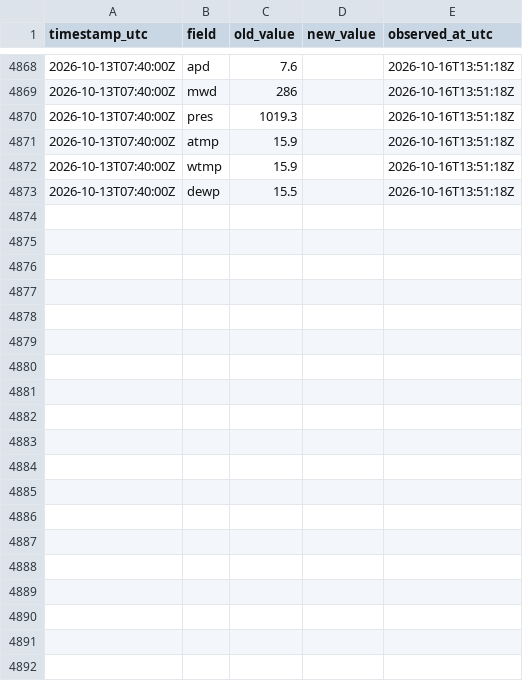
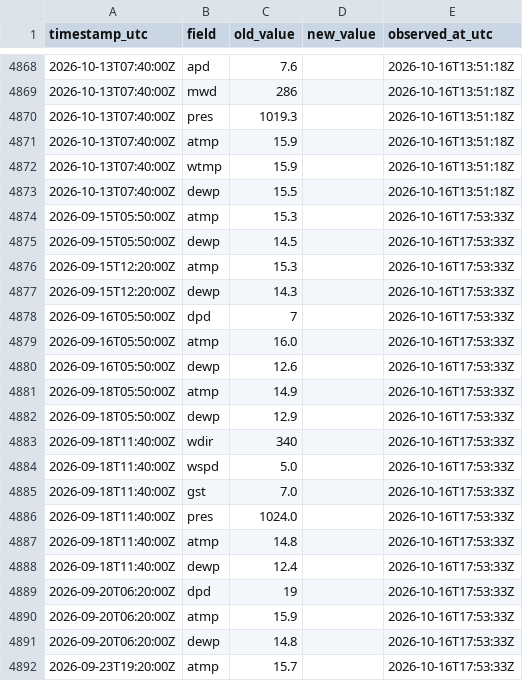
Before and after one commit to ptrrdrck/nado-waves, a CSV file: data/revisions/46005.csv, drawn as a sheet; only a part is shown, gaps mark what is left out; the diff covers the shown part only.

```diff
--- a/data/revisions/46005.csv
+++ b/data/revisions/46005.csv
@@ -4873 +4873,20 @@ timestamp_utc,field,old_value,new_value,observed_at_utc
 2026-10-13T07:40:00Z,dewp,15.5,,2026-10-16T13:51:18Z
+2026-09-15T05:50:00Z,atmp,15.3,,2026-10-16T17:53:33Z
+2026-09-15T05:50:00Z,dewp,14.5,,2026-10-16T17:53:33Z
+2026-09-15T12:20:00Z,atmp,15.3,,2026-10-16T17:53:33Z
+2026-09-15T12:20:00Z,dewp,14.3,,2026-10-16T17:53:33Z
+2026-09-16T05:50:00Z,dpd,7,,2026-10-16T17:53:33Z
+2026-09-16T05:50:00Z,atmp,16.0,,2026-10-16T17:53:33Z
+2026-09-16T05:50:00Z,dewp,12.6,,2026-10-16T17:53:33Z
+2026-09-18T05:50:00Z,atmp,14.9,,2026-10-16T17:53:33Z
+2026-09-18T05:50:00Z,dewp,12.9,,2026-10-16T17:53:33Z
+2026-09-18T11:40:00Z,wdir,340,,2026-10-16T17:53:33Z
+2026-09-18T11:40:00Z,wspd,5.0,,2026-10-16T17:53:33Z
+2026-09-18T11:40:00Z,gst,7.0,,2026-10-16T17:53:33Z
+2026-09-18T11:40:00Z,pres,1024.0,,2026-10-16T17:53:33Z
+2026-09-18T11:40:00Z,atmp,14.8,,2026-10-16T17:53:33Z
+2026-09-18T11:40:00Z,dewp,12.4,,2026-10-16T17:53:33Z
+2026-09-20T06:20:00Z,dpd,19,,2026-10-16T17:53:33Z
+2026-09-20T06:20:00Z,atmp,15.9,,2026-10-16T17:53:33Z
+2026-09-20T06:20:00Z,dewp,14.8,,2026-10-16T17:53:33Z
+2026-09-23T19:20:00Z,atmp,15.7,,2026-10-16T17:53:33Z
```
Also changed, not shown: 31 added rows elsewhere in this file, data/observations/46001.csv, data/observations/46006.csv, 26 other files.
